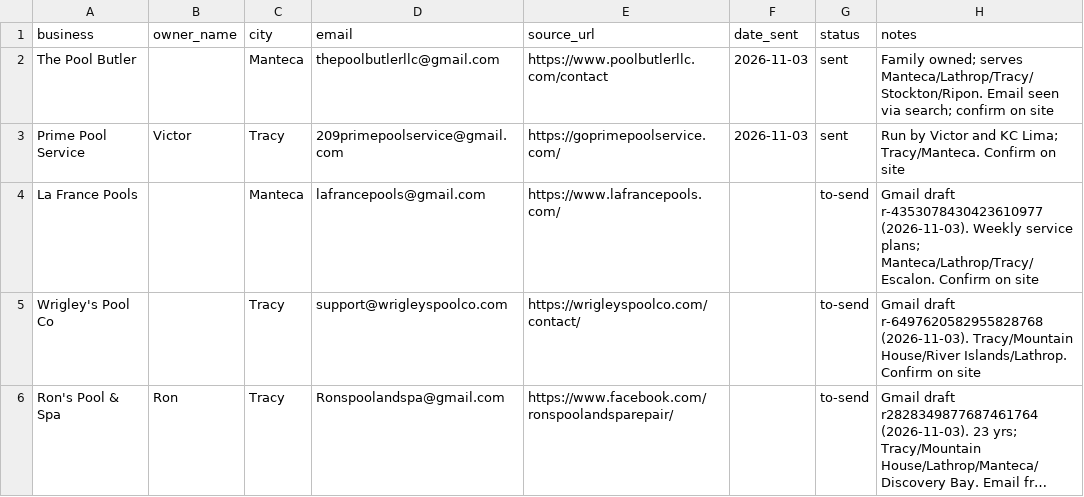
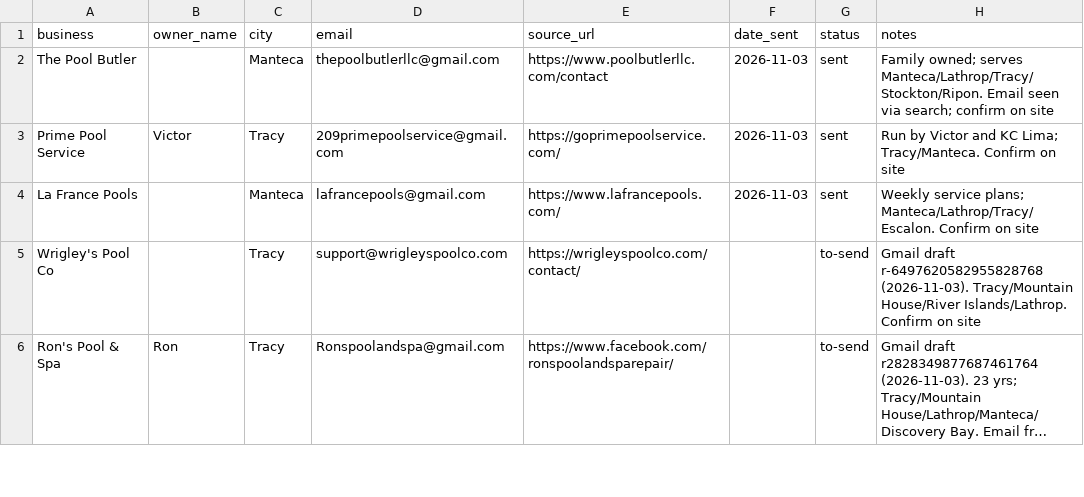
Before and after one commit to movvaraghuk-cyber/poolops-demo-cld-built, a CSV file: outreach-tracker.csv, drawn as a sheet; only a part is shown; long unchanged cells end in ….

```diff
--- a/outreach-tracker.csv
+++ b/outreach-tracker.csv
@@ -3,3 +3,3 @@ The Pool Butler,,Manteca,thepoolbutlerllc@gmail.com,https://www.poolbutlerllc.co
 Prime Pool Service,Victor,Tracy,209primepoolservice@gmail.com,https://goprimepoolservice.com/,2026-11-03,sent,Run by Victor and KC Lima; Tracy/Manteca. Confirm on site
-La France Pools,,Manteca,lafrancepools@gmail.com,https://www.lafrancepools.com/,,to-send,Gmail draft r-4353078430423610977 (2026-11-03). Weekly service plans; Manteca/Lathrop/Tracy/Escalon. Confirm on site
+La France Pools,,Manteca,lafrancepools@gmail.com,https://www.lafrancepools.com/,2026-11-03,sent,Weekly service plans; Manteca/Lathrop/Tracy/Escalon. Confirm on site
 Wrigley's Pool Co,,Tracy,support@wrigleyspoolco.com,https://wrigleyspoolco.com/contact/,,to-send,Gmail draft r-6497620582955828768 (2026-11-03). Tracy/Mountain House/River Islands/Lathrop. Confirm on site
```
